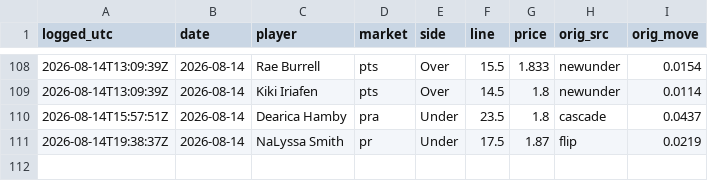
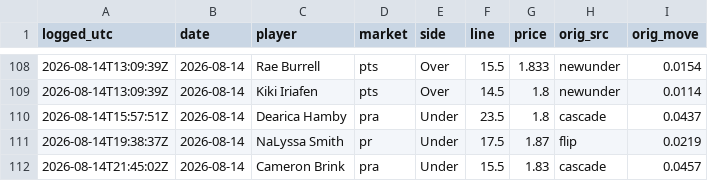
Before and after one commit to JollyChenn/wnba-line-capture, a CSV file: fade_paper.csv, drawn as a sheet; only a part is shown, gaps mark what is left out.

```diff
--- a/fade_paper.csv
+++ b/fade_paper.csv
@@ -111 +111,2 @@ logged_utc,date,player,market,side,line,price,orig_src,orig_move
 2026-08-14T19:38:37Z,2026-08-14,NaLyssa Smith,pr,Under,17.5,1.87,flip,0.0219
+2026-08-14T21:45:02Z,2026-08-14,Cameron Brink,pra,Under,15.5,1.83,cascade,0.0457
```
Also changed, not shown: drift_gate_today.csv, drift_log.csv, 4 other files.
